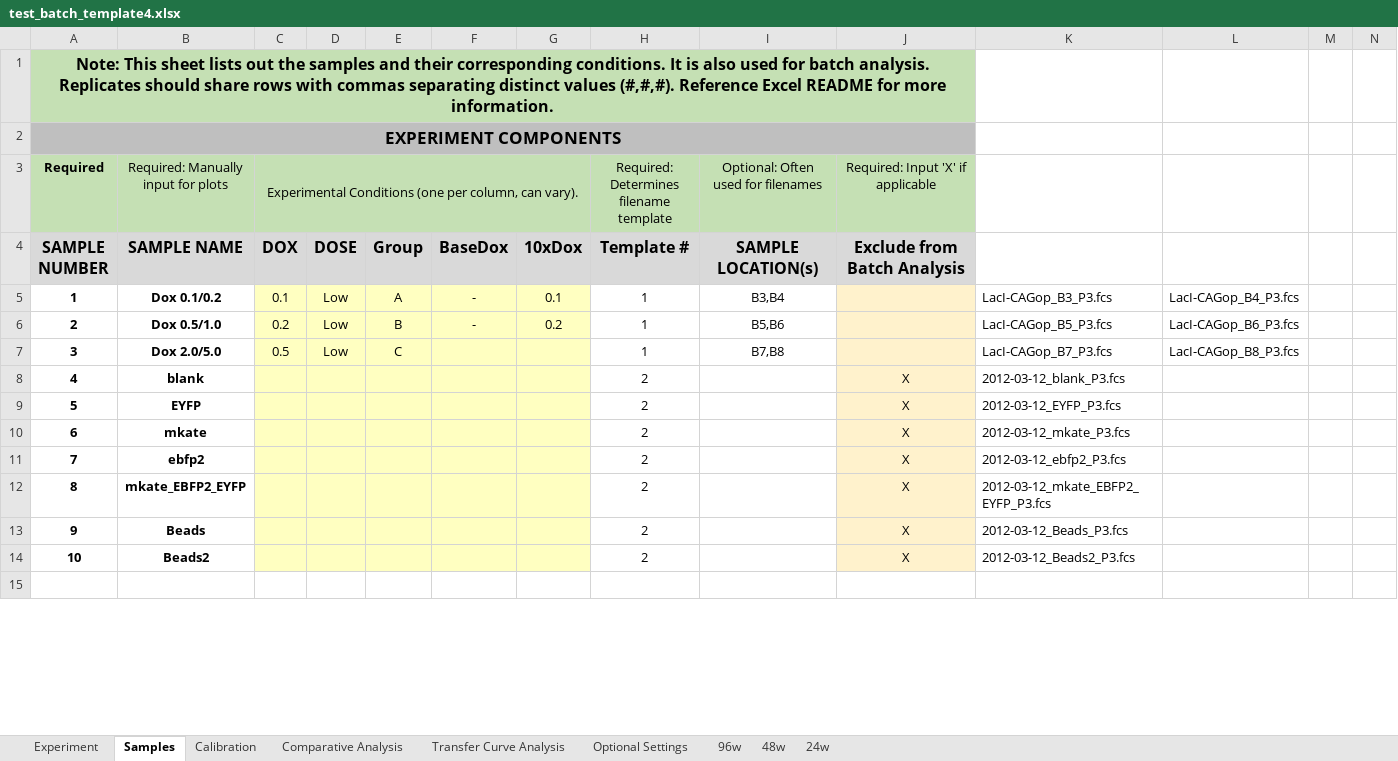
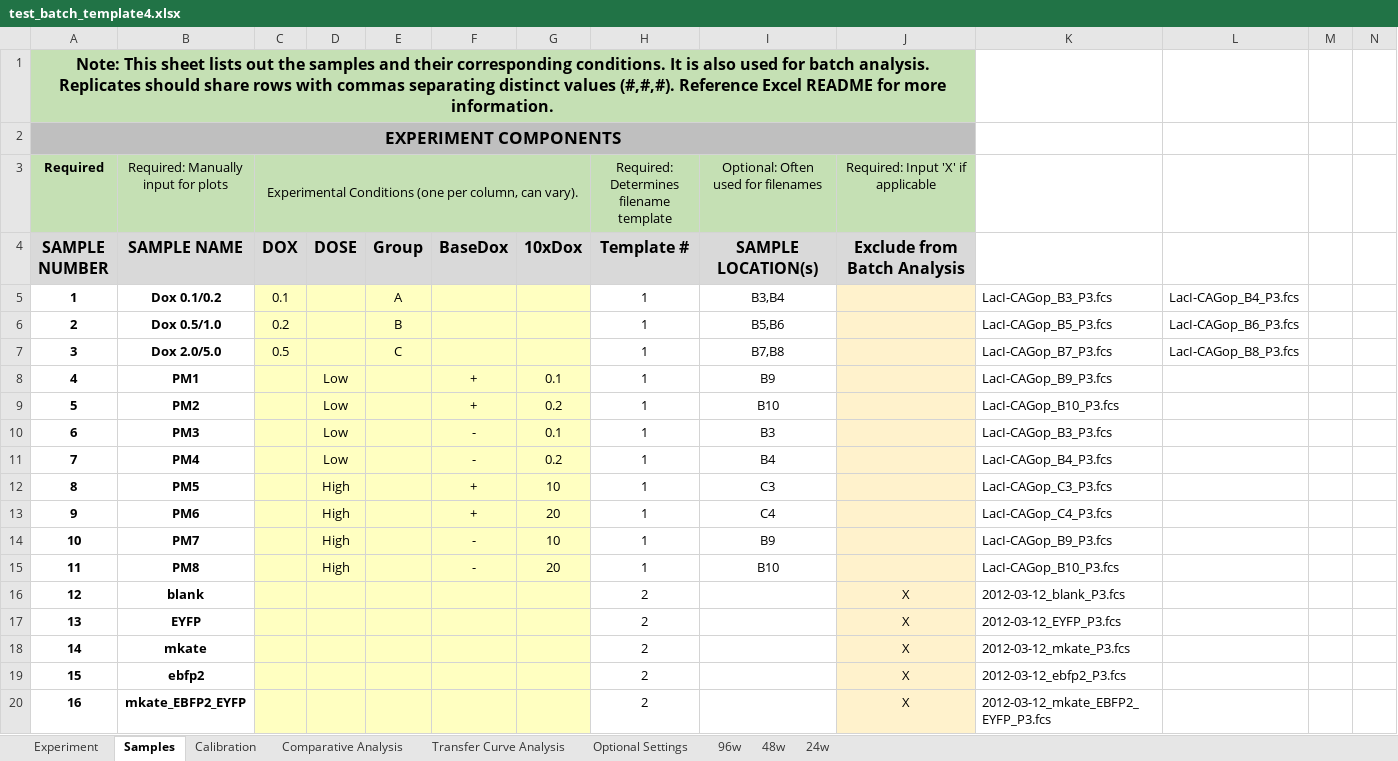
Before and after one commit to hgscott/TASBEFlowAnalytics, an Excel workbook: test_templates/test_batch_template4.xlsx, sheet Samples, drawn as a sheet; only a part is shown; the shorter side is filled out with more unchanged rows; values as stored, in another font and other column widths than the file's, no borders; charts and pictures not drawn; addresses are those after the commit; rows hold the shown columns only; the diff names each change by its address in the sheet, - before the commit and + after, or states it on an @@ line.

Commit message:
Wrote tests for plusminus analysis with excel interface and issues #305 and #306

```diff
--- a/test_templates/test_batch_template4.xlsx (sheet Samples)
+++ b/test_templates/test_batch_template4.xlsx (sheet Samples)
-D5:D7: Low
+D5:D7: (empty)
-F5:F6: -
+F5:F6: (empty)
-G5: 0.1
+G5: (empty)
-G6: 0.2
+G6: (empty)
+row 8: 4 | PM1 |  | Low |  | + | 0.1 | 1 | B9 |  | LacI-CAGop_B9_P3.fcs
+row 9: 5 | PM2 |  | Low |  | + | 0.2 | 1 | B10 |  | LacI-CAGop_B10_P3.fcs
+row 10: 6 | PM3 |  | Low |  | - | 0.1 | 1 | B3 |  | LacI-CAGop_B3_P3.fcs
+row 11: 7 | PM4 |  | Low |  | - | 0.2 | 1 | B4 |  | LacI-CAGop_B4_P3.fcs
+row 12: 8 | PM5 |  | High |  | + | 10 | 1 | C3 |  | LacI-CAGop_C3_P3.fcs
+row 13: 9 | PM6 |  | High |  | + | 20 | 1 | C4 |  | LacI-CAGop_C4_P3.fcs
+row 14: 10 | PM7 |  | High |  | - | 10 | 1 | B9 |  | LacI-CAGop_B9_P3.fcs
+row 15: 11 | PM8 |  | High |  | - | 20 | 1 | B10 |  | LacI-CAGop_B10_P3.fcs
@@ column A (Required) renumbered between rows 16 and 22 @@
```
Also changed, not shown: sheet Comparative Analysis, charts or pictures, 4 other files.
